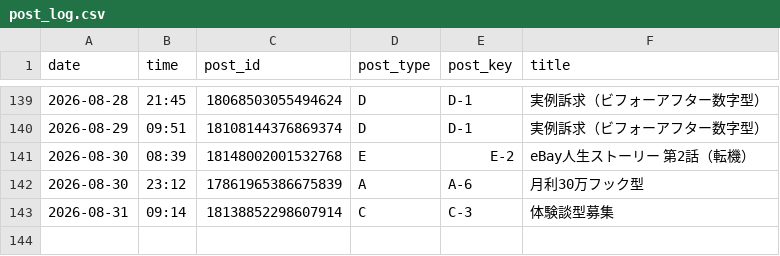
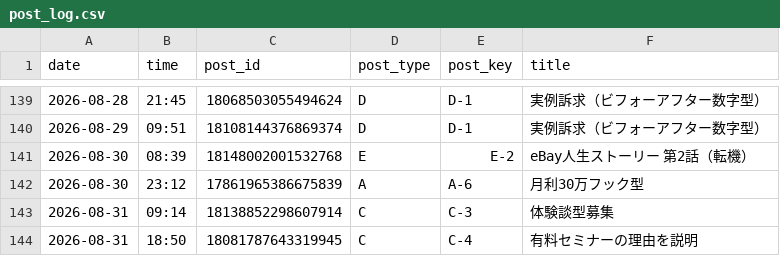
Before and after one commit to vintagegarakuta-gthub/meiryu-threads-auto-post, a CSV file: post_log.csv, drawn as a sheet; only a part is shown, gaps mark what is left out; the diff names each change by its address in the sheet, - before the commit and + after, or states it on an @@ line.

```diff
--- a/post_log.csv
+++ b/post_log.csv
+row 144: 2026-08-31 | 18:50 | 18081787643319945 | C | C-4 | 有料セミナーの理由を説明
```
